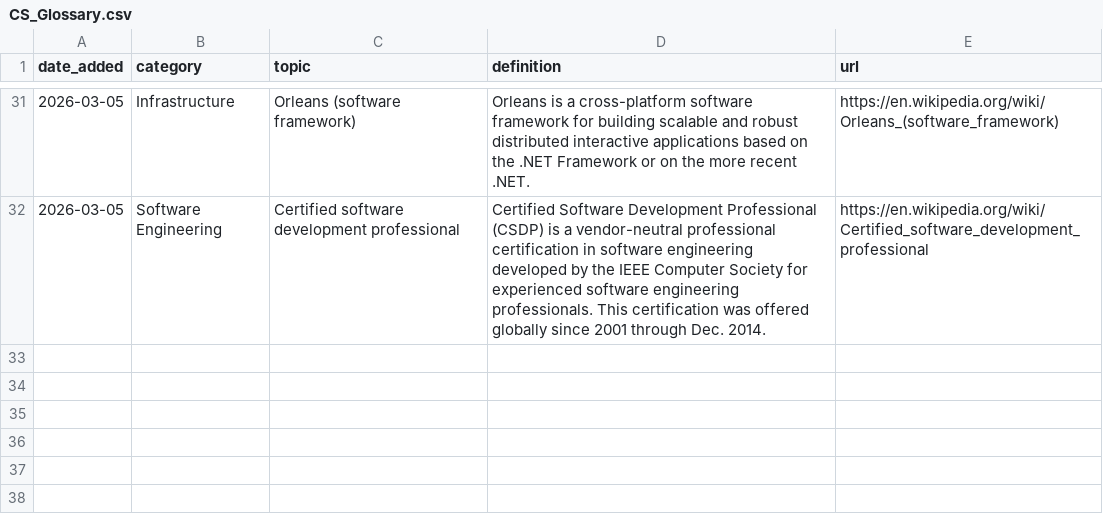
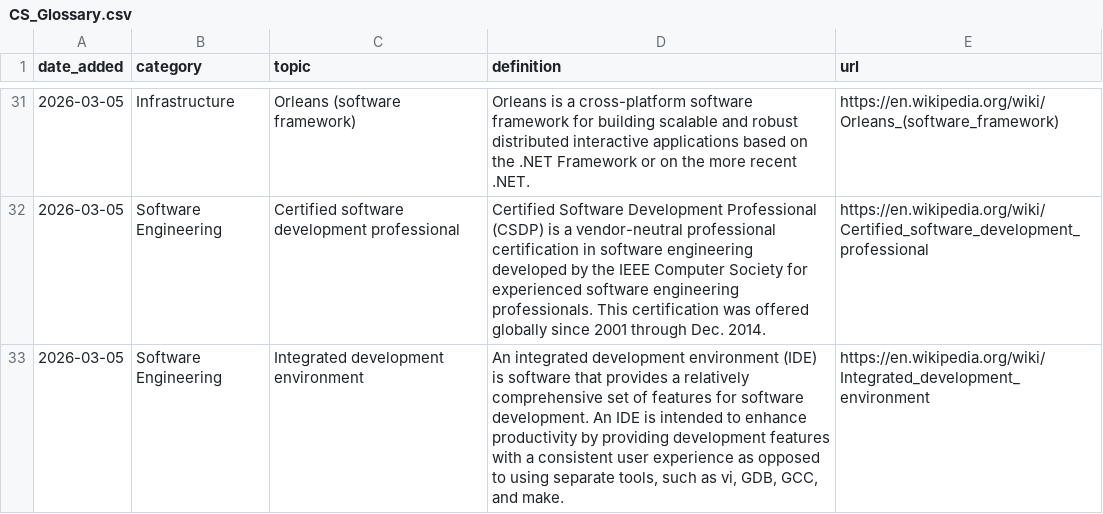
Before and after one commit to Jeffin03/DevDigest, a CSV file: CS_Glossary.csv, drawn as a sheet; only a part is shown, gaps mark what is left out; the diff names each change by its address in the sheet, - before the commit and + after, or states it on an @@ line.

```diff
--- a/CS_Glossary.csv
+++ b/CS_Glossary.csv
+row 33: 2026-03-05 | Software Engineering | Integrated development environment | An integrated development environment (IDE) is software that provides a relatively comprehensive set of features for software development. An IDE is intended to enhance productivity by providing development features with a consistent user experience as opposed to using separate tools, such as vi, GDB, GCC, and make. | https://en.wikipedia.org/wiki/Integrated_development_environment
```
